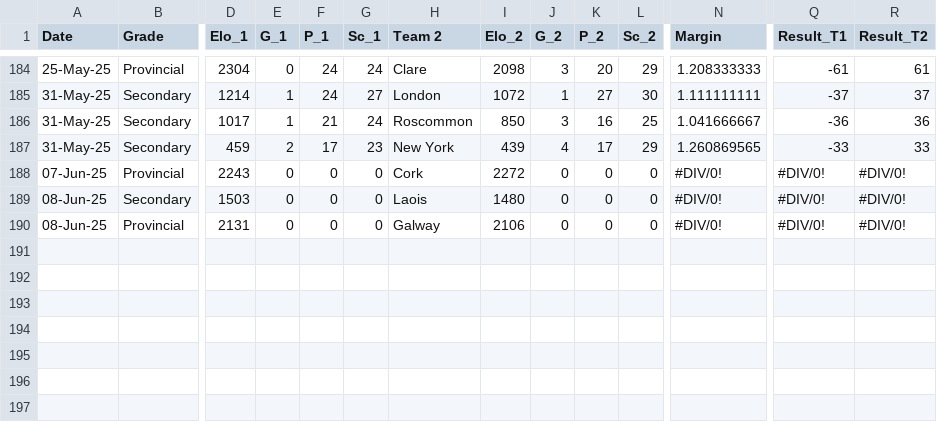
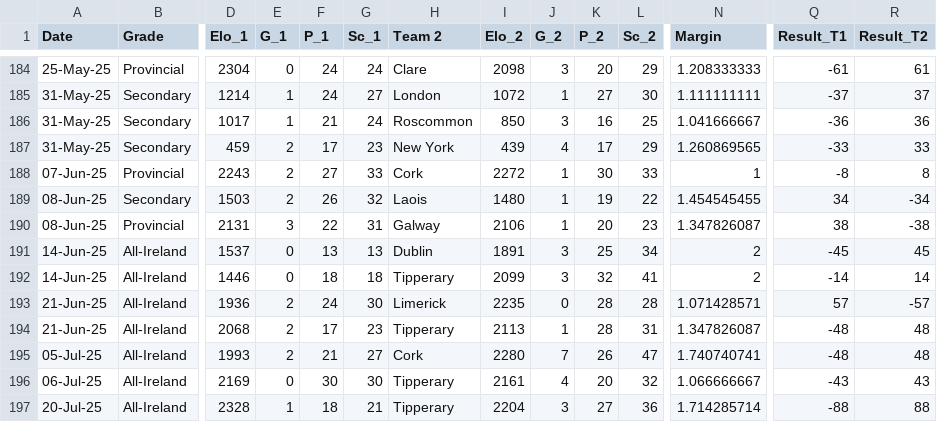
Before and after one commit to aswinsp1102/DataAnalyticsDatasets, a CSV file: Hurling_Test_Data.csv, drawn as a sheet; only a part is shown, gaps mark what is left out; rows hold the shown columns only; the diff names each change by its address in the sheet, - before the commit and + after, or states it on an @@ line.

Commit message:
Add files via upload
Modified the latest information

```diff
--- a/Hurling_Test_Data.csv
+++ b/Hurling_Test_Data.csv
-E188:E189 (G_1): 0
+E188:E189 (G_1): 2
-F188 (P_1): 0
+F188 (P_1): 27
-G188 (Sc_1): 0
+G188 (Sc_1): 33
-J188:J190 (G_2): 0
+J188:J190 (G_2): 1
-K188 (P_2): 0
+K188 (P_2): 30
-L188 (Sc_2): 0
+L188 (Sc_2): 33
-N188 (Margin): #DIV/0!
+N188 (Margin): 1
-Q188 (Result_T1): #DIV/0!
+Q188 (Result_T1): -8
-R188 (Result_T2): #DIV/0!
+R188 (Result_T2): 8
-F189 (P_1): 0
+F189 (P_1): 26
-G189 (Sc_1): 0
+G189 (Sc_1): 32
-K189 (P_2): 0
+K189 (P_2): 19
-L189 (Sc_2): 0
+L189 (Sc_2): 22
-N189 (Margin): #DIV/0!
+N189 (Margin): 1.454545455
-Q189 (Result_T1): #DIV/0!
+Q189 (Result_T1): 34
-R189 (Result_T2): #DIV/0!
+R189 (Result_T2): -34
-E190 (G_1): 0
+E190 (G_1): 3
-F190 (P_1): 0
+F190 (P_1): 22
-G190 (Sc_1): 0
+G190 (Sc_1): 31
-K190 (P_2): 0
+K190 (P_2): 20
-L190 (Sc_2): 0
+L190 (Sc_2): 23
-N190 (Margin): #DIV/0!
+N190 (Margin): 1.347826087
-Q190 (Result_T1): #DIV/0!
+Q190 (Result_T1): 38
-R190 (Result_T2): #DIV/0!
+R190 (Result_T2): -38
+row 191: 14-Jun-25 | All-Ireland | 1537 | 0 | 13 | 13 | Dublin | 1891 | 3 | 25 | 34 | 2 | -45 | 45
+row 192: 14-Jun-25 | All-Ireland | 1446 | 0 | 18 | 18 | Tipperary | 2099 | 3 | 32 | 41 | 2 | -14 | 14
+row 193: 21-Jun-25 | All-Ireland | 1936 | 2 | 24 | 30 | Limerick | 2235 | 0 | 28 | 28 | 1.071428571 | 57 | -57
+row 194: 21-Jun-25 | All-Ireland | 2068 | 2 | 17 | 23 | Tipperary | 2113 | 1 | 28 | 31 | 1.347826087 | -48 | 48
+row 195: 05-Jul-25 | All-Ireland | 1993 | 2 | 21 | 27 | Cork | 2280 | 7 | 26 | 47 | 1.740740741 | -48 | 48
+row 196: 06-Jul-25 | All-Ireland | 2169 | 0 | 30 | 30 | Tipperary | 2161 | 4 | 20 | 32 | 1.066666667 | -43 | 43
+row 197: 20-Jul-25 | All-Ireland | 2328 | 1 | 18 | 21 | Tipperary | 2204 | 3 | 27 | 36 | 1.714285714 | -88 | 88
```
